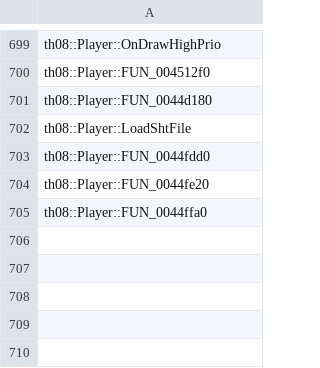
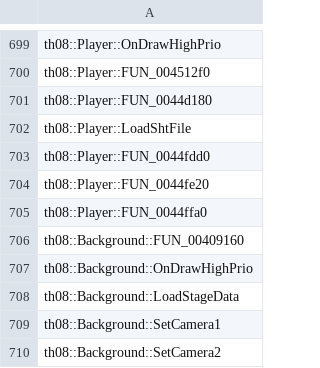
Before and after one commit to N0zoM1z0/th08, a CSV file: config/implemented.csv, drawn as a sheet; only a part is shown, gaps mark what is left out.

```diff
--- a/config/implemented.csv
+++ b/config/implemented.csv
@@ -705 +705,6 @@ th08::Player::FUN_0044fe20
 th08::Player::FUN_0044ffa0
+th08::Background::FUN_00409160
+th08::Background::OnDrawHighPrio
+th08::Background::LoadStageData
+th08::Background::SetCamera1
+th08::Background::SetCamera2
```
Also changed, not shown: config/matches.csv, 5 other files.
